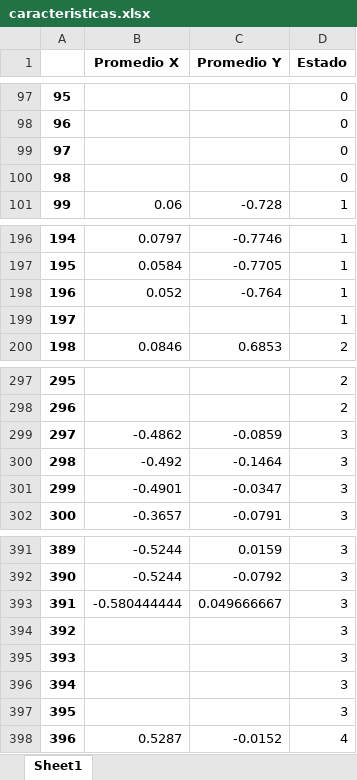
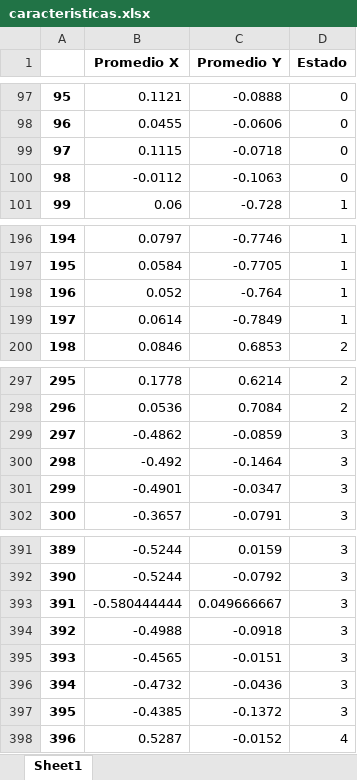
Before and after one commit to felipemorera98/DataSetIABO22, an Excel workbook: caracteristicas.xlsx, sheet Sheet1, drawn as a sheet; only a part is shown, gaps mark what is left out; values as stored, in another font and other column widths than the file's, no borders; the diff covers the shown part only; the diff names each change by its address in the sheet, - before the commit and + after, or states it on an @@ line.

```diff
--- a/caracteristicas.xlsx (sheet Sheet1)
+++ b/caracteristicas.xlsx (sheet Sheet1)
-B97 (Promedio X): (empty)
+B97 (Promedio X): 0.1121
-C97 (Promedio Y): (empty)
+C97 (Promedio Y): -0.0888
-B98 (Promedio X): (empty)
+B98 (Promedio X): 0.0455
-C98 (Promedio Y): (empty)
+C98 (Promedio Y): -0.0606
-B99 (Promedio X): (empty)
+B99 (Promedio X): 0.1115
-C99 (Promedio Y): (empty)
+C99 (Promedio Y): -0.0718
-B100 (Promedio X): (empty)
+B100 (Promedio X): -0.0112
-C100 (Promedio Y): (empty)
+C100 (Promedio Y): -0.1063
-B199 (Promedio X): (empty)
+B199 (Promedio X): 0.0614
-C199 (Promedio Y): (empty)
+C199 (Promedio Y): -0.7849
-B297 (Promedio X): (empty)
+B297 (Promedio X): 0.1778
-C297 (Promedio Y): (empty)
+C297 (Promedio Y): 0.6214
-B298 (Promedio X): (empty)
+B298 (Promedio X): 0.0536
-C298 (Promedio Y): (empty)
+C298 (Promedio Y): 0.7084
-B394 (Promedio X): (empty)
+B394 (Promedio X): -0.4988
-C394 (Promedio Y): (empty)
+C394 (Promedio Y): -0.0918
-B395 (Promedio X): (empty)
+B395 (Promedio X): -0.4565
-C395 (Promedio Y): (empty)
+C395 (Promedio Y): -0.0151
-B396 (Promedio X): (empty)
+B396 (Promedio X): -0.4732
-C396 (Promedio Y): (empty)
+C396 (Promedio Y): -0.0436
-B397 (Promedio X): (empty)
+B397 (Promedio X): -0.4385
-C397 (Promedio Y): (empty)
+C397 (Promedio Y): -0.1372
```
Also changed, not shown: 64 edited cells elsewhere in this sheet.
